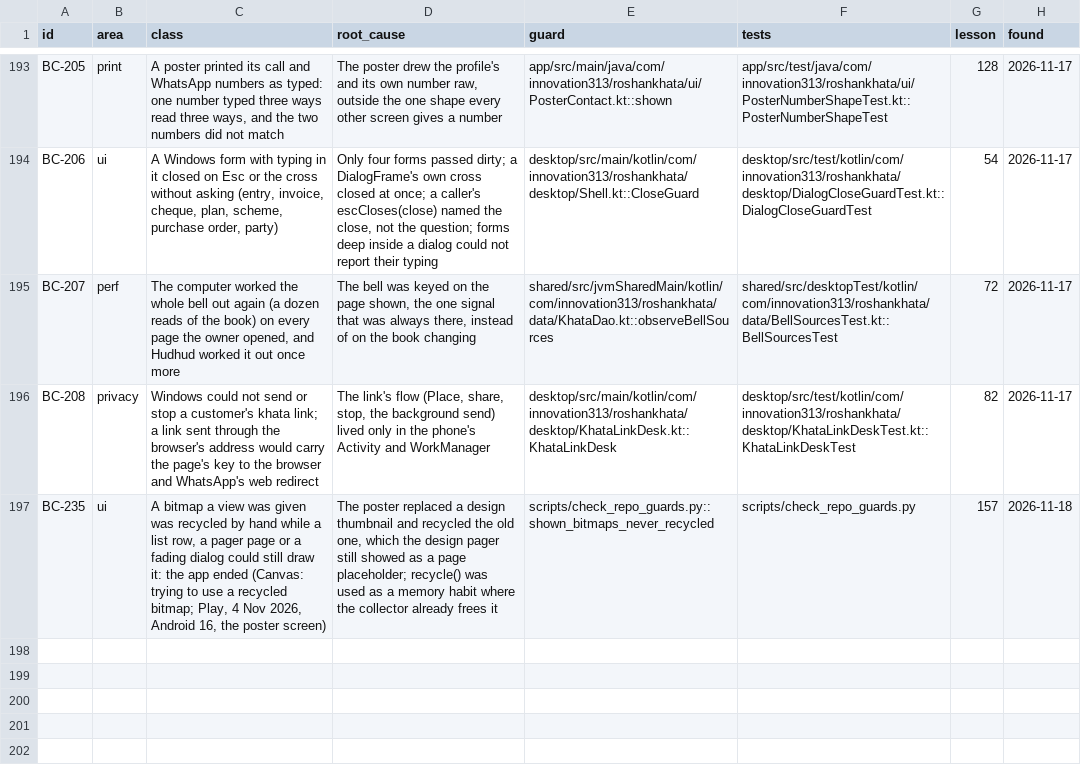
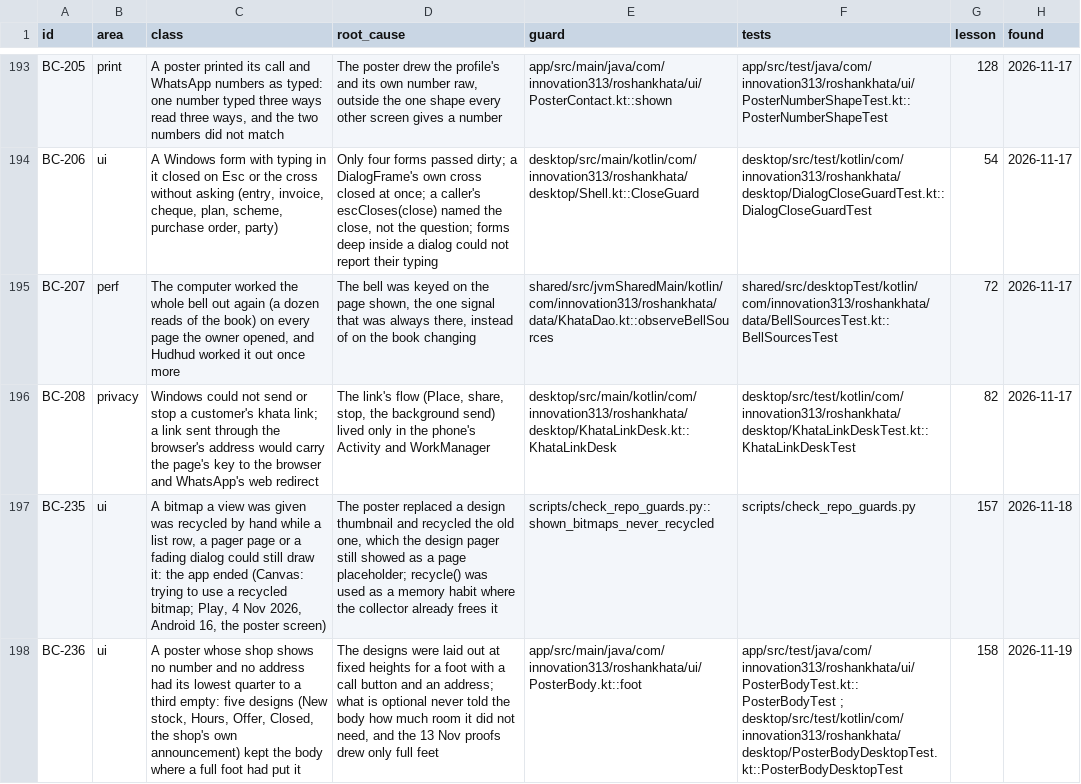
Before and after one commit to aliehtisham052-dotcom/RoshanKhata, a TSV file: docs/bug-classes.tsv, drawn as a sheet; only a part is shown, gaps mark what is left out; the diff names each change by its address in the sheet, - before the commit and + after, or states it on an @@ line.

```diff
--- a/docs/bug-classes.tsv
+++ b/docs/bug-classes.tsv
+row 198: BC-236 | ui | A poster whose shop shows no number and no address had its lowest quarter to a third empty: five designs (New stock, Hours, Offer, Closed, the shop's own announcement) kept the body where a full foot had put it | The designs were laid out at fixed heights for a foot with a call button and an address; what is optional never told the body how much room it did not need, and the 13 Nov proofs drew only full feet | app/src/main/java/com/innovation313/roshankhata/ui/PosterBody.kt::foot | app/src/test/java/com/innovation313/roshankhata/ui/PosterBodyTest.kt::PosterBodyTest ; desktop/src/test/kotlin/com/innovation313/roshankhata/desktop/PosterBodyDesktopTest.kt::PosterBodyDesktopTest | 158 | 2026-11-19
```
Also changed, not shown: 24 other files.
